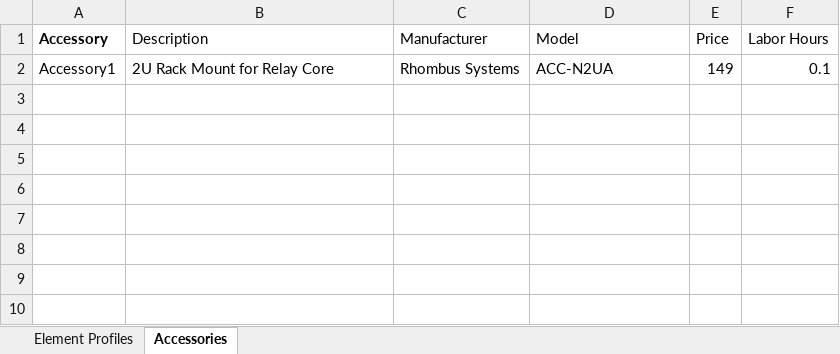
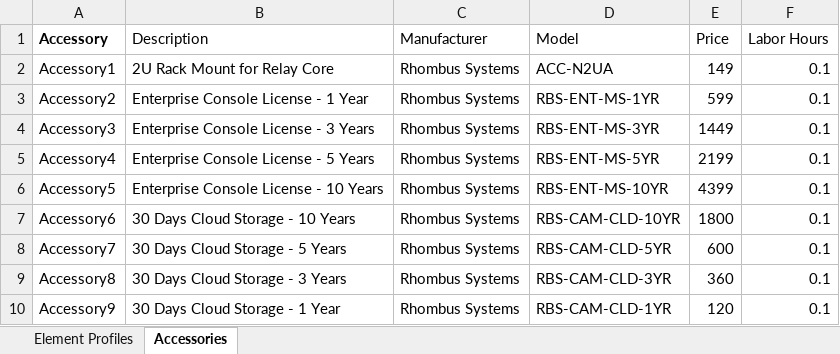
Before and after one commit to RhombusSystems/system-surveyor, an Excel workbook: NVR-DVR-Element_Profile.xlsx, sheet Accessories, drawn as a sheet; values as stored, in another font and other column widths than the file's, no borders; 1 other sheet too large or unreadable and not compared; the diff names each change by its address in the sheet, - before the commit and + after, or states it on an @@ line.

```diff
--- a/NVR-DVR-Element_Profile.xlsx (sheet Accessories)
+++ b/NVR-DVR-Element_Profile.xlsx (sheet Accessories)
+row 3: Accessory2 | Enterprise Console License - 1 Year | Rhombus Systems | RBS-ENT-MS-1YR | 599 | 0.1
+row 4: Accessory3 | Enterprise Console License - 3 Years | Rhombus Systems | RBS-ENT-MS-3YR | 1449 | 0.1
+row 5: Accessory4 | Enterprise Console License - 5 Years | Rhombus Systems | RBS-ENT-MS-5YR | 2199 | 0.1
+row 6: Accessory5 | Enterprise Console License - 10 Years | Rhombus Systems | RBS-ENT-MS-10YR | 4399 | 0.1
+row 7: Accessory6 | 30 Days Cloud Storage - 10 Years | Rhombus Systems | RBS-CAM-CLD-10YR | 1800 | 0.1
+row 8: Accessory7 | 30 Days Cloud Storage - 5 Years | Rhombus Systems | RBS-CAM-CLD-5YR | 600 | 0.1
+row 9: Accessory8 | 30 Days Cloud Storage - 3 Years | Rhombus Systems | RBS-CAM-CLD-3YR | 360 | 0.1
+row 10: Accessory9 | 30 Days Cloud Storage - 1 Year | Rhombus Systems | RBS-CAM-CLD-1YR | 120 | 0.1
```
Also changed, not shown: Fixed Camera-Element_Profile.xlsx, Multi-Lens Camera-Element_Profile.xlsx.
